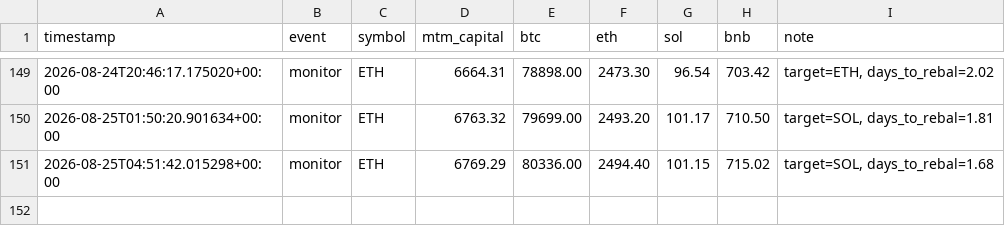
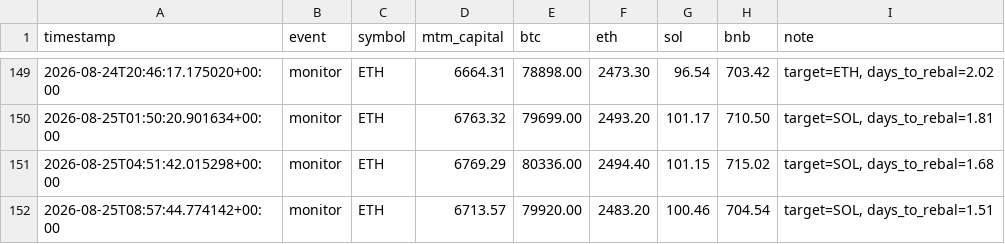
Before and after one commit to lferrari231-glitch/paper-trade-bot, a CSV file: paper_log_leverage.csv, drawn as a sheet; only a part is shown, gaps mark what is left out; the diff names each change by its address in the sheet, - before the commit and + after, or states it on an @@ line.

```diff
--- a/paper_log_leverage.csv
+++ b/paper_log_leverage.csv
+row 152: 2026-08-25T08:57:44.774142+00:00 | monitor | ETH | 6713.57 | 79920.00 | 2483.20 | 100.46 | 704.54 | target=SOL, days_to_rebal=1.51
```
Also changed, not shown: 2 other files.
